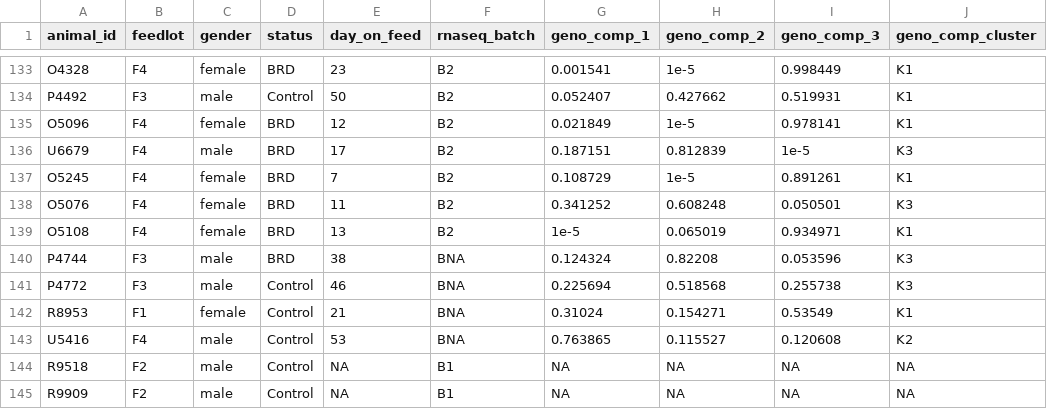
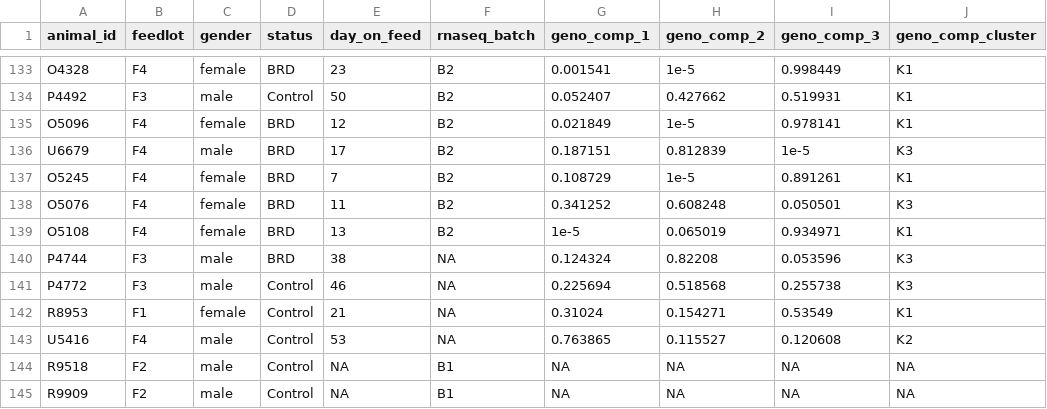
Before and after one commit to Plant-Food-Research-Open/moiraine, a CSV file: inst/extdata/samples_info.csv, drawn as a sheet; only a part is shown, gaps mark what is left out.

Commit message:
Corrected typo in samples metadata

```diff
--- a/inst/extdata/samples_info.csv
+++ b/inst/extdata/samples_info.csv
@@ -139,6 +139,6 @@ O5076,F4,female,BRD,11,B2,0.341252,0.608248,0.050501,K3
 O5108,F4,female,BRD,13,B2,1e-5,0.065019,0.934971,K1
-P4744,F3,male,BRD,38,BNA,0.124324,0.82208,0.053596,K3
-P4772,F3,male,Control,46,BNA,0.225694,0.518568,0.255738,K3
-R8953,F1,female,Control,21,BNA,0.31024,0.154271,0.53549,K1
-U5416,F4,male,Control,53,BNA,0.763865,0.115527,0.120608,K2
+P4744,F3,male,BRD,38,NA,0.124324,0.82208,0.053596,K3
+P4772,F3,male,Control,46,NA,0.225694,0.518568,0.255738,K3
+R8953,F1,female,Control,21,NA,0.31024,0.154271,0.53549,K1
+U5416,F4,male,Control,53,NA,0.763865,0.115527,0.120608,K2
 R9518,F2,male,Control,NA,B1,NA,NA,NA,NA
```
Also changed, not shown: 3 other files.
